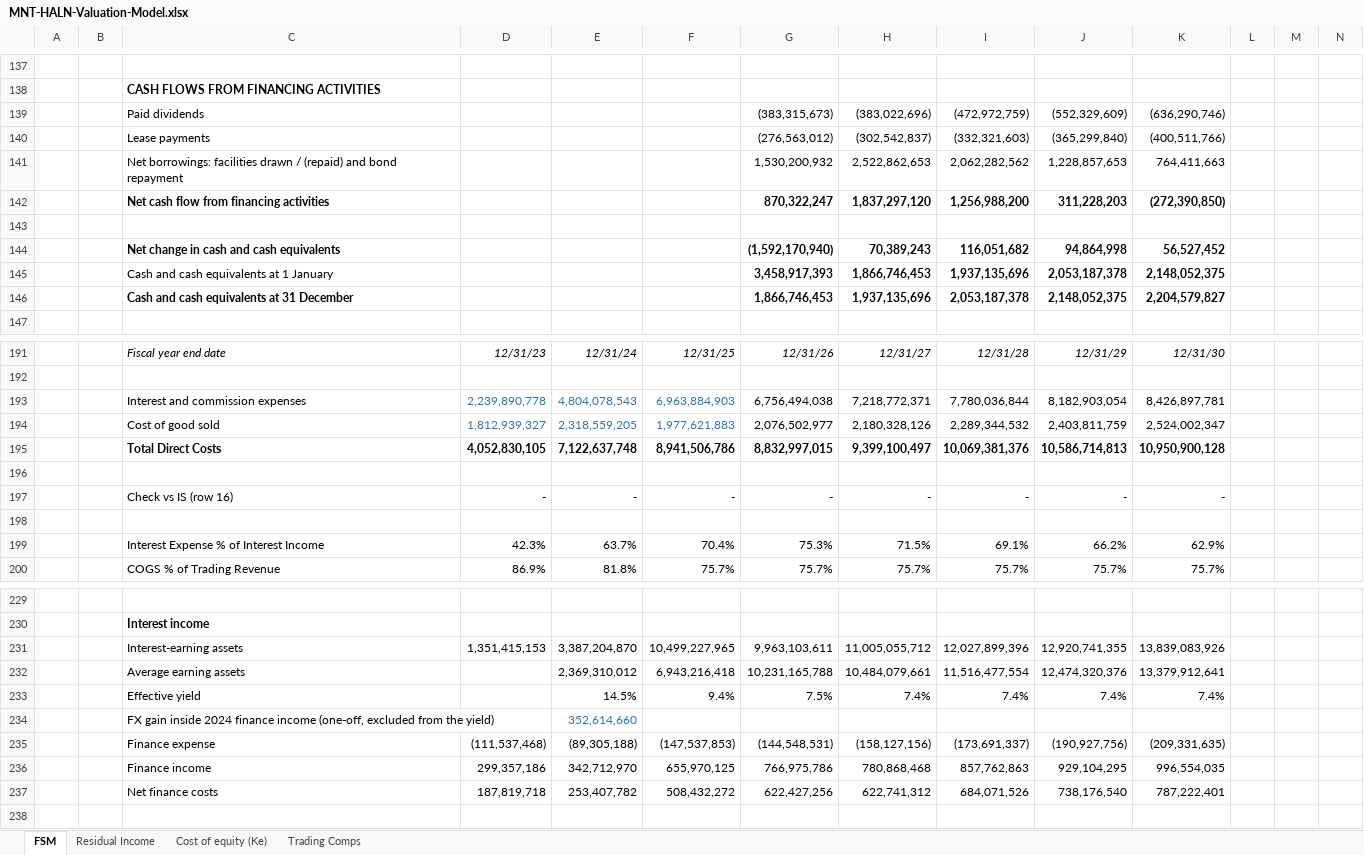
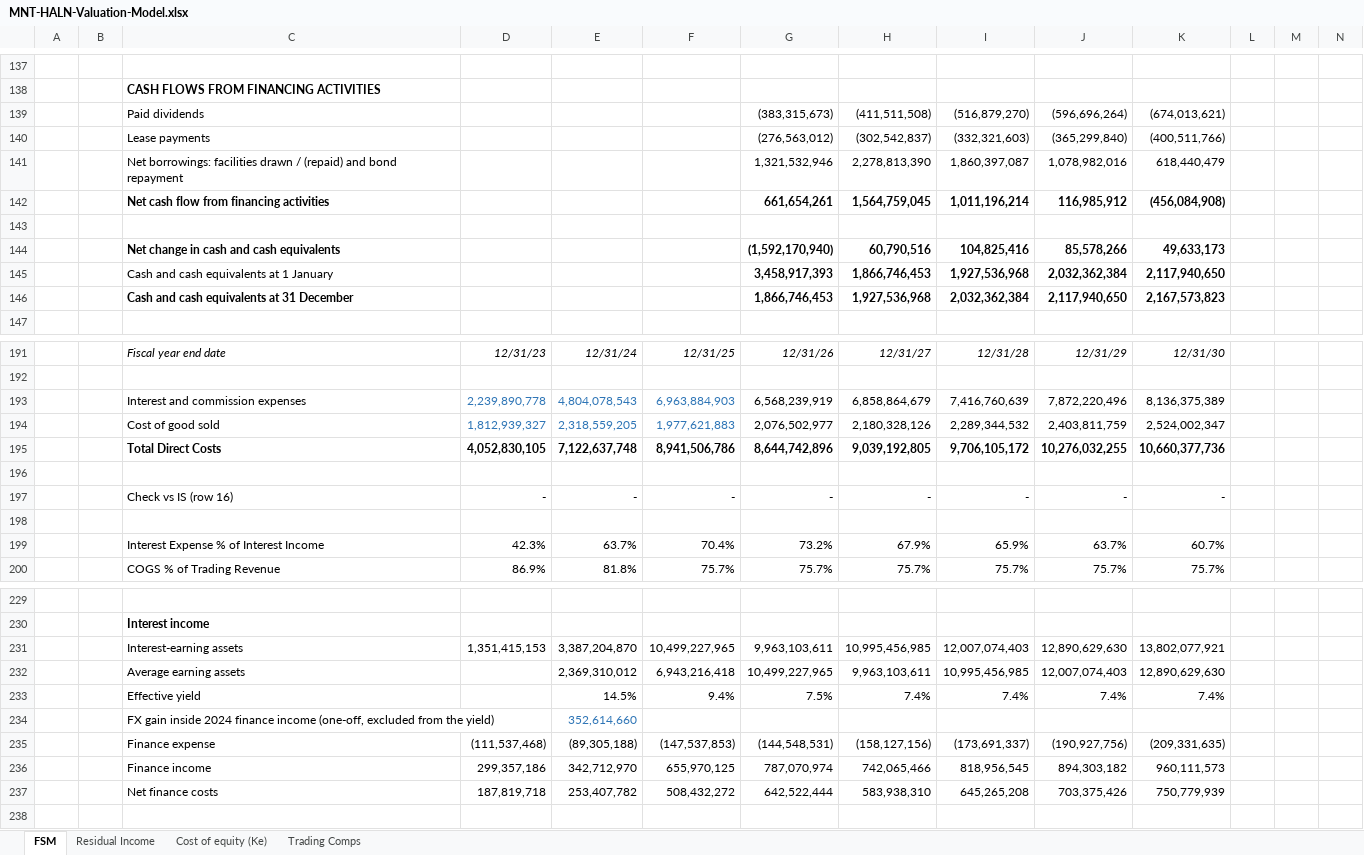
Before and after one commit to tylerharrrb-glitch/AhmedWaelPortfolio, an Excel workbook: models/MNT-HALN-Valuation-Model.xlsx, sheet FSM, drawn as a sheet; only a part is shown, gaps mark what is left out; values as stored, in another font and other column widths than the file's, no borders; removed rows and columns are numbered as before the commit, all else as after; rows hold the shown columns only; the diff covers the shown part only; the diff names each change by its address in the sheet, - before the commit and + after, or states it on an @@ line.

```diff
--- a/models/MNT-HALN-Valuation-Model.xlsx (sheet FSM)
+++ b/models/MNT-HALN-Valuation-Model.xlsx (sheet FSM)
-row 139:  |  | Paid dividends |  |  |  | (383,315,673) | (383,022,696) | (472,972,759) | (552,329,609) | (636,290,746)
+row 139:  |  | Paid dividends |  |  |  | (383,315,673) | (411,511,508) | (516,879,270) | (596,696,264) | (674,013,621)
-row 141:  |  | Net borrowings: facilities drawn / (repaid) and bond repayment |  |  |  | 1,530,200,932 | 2,522,862,653 | 2,062,282,562 | 1,228,857,653 | 764,411,663
-row 142:  |  | Net cash flow from financing activities |  |  |  | 870,322,247 | 1,837,297,120 | 1,256,988,200 | 311,228,203 | (272,390,850)
+row 141:  |  | Net borrowings: facilities drawn / (repaid) and bond repayment |  |  |  | 1,321,532,946 | 2,278,813,390 | 1,860,397,087 | 1,078,982,016 | 618,440,479
+row 142:  |  | Net cash flow from financing activities |  |  |  | 661,654,261 | 1,564,759,045 | 1,011,196,214 | 116,985,912 | (456,084,908)
-row 144:  |  | Net change in cash and cash equivalents |  |  |  | (1,592,170,940) | 70,389,243 | 116,051,682 | 94,864,998 | 56,527,452
-row 145:  |  | Cash and cash equivalents at 1 January |  |  |  | 3,458,917,393 | 1,866,746,453 | 1,937,135,696 | 2,053,187,378 | 2,148,052,375
-row 146:  |  | Cash and cash equivalents at 31 December |  |  |  | 1,866,746,453 | 1,937,135,696 | 2,053,187,378 | 2,148,052,375 | 2,204,579,827
+row 144:  |  | Net change in cash and cash equivalents |  |  |  | (1,592,170,940) | 60,790,516 | 104,825,416 | 85,578,266 | 49,633,173
+row 145:  |  | Cash and cash equivalents at 1 January |  |  |  | 3,458,917,393 | 1,866,746,453 | 1,927,536,968 | 2,032,362,384 | 2,117,940,650
+row 146:  |  | Cash and cash equivalents at 31 December |  |  |  | 1,866,746,453 | 1,927,536,968 | 2,032,362,384 | 2,117,940,650 | 2,167,573,823
-row 193:  |  | Interest and commission expenses | 2,239,890,778 | 4,804,078,543 | 6,963,884,903 | 6,756,494,038 | 7,218,772,371 | 7,780,036,844 | 8,182,903,054 | 8,426,897,781
+row 193:  |  | Interest and commission expenses | 2,239,890,778 | 4,804,078,543 | 6,963,884,903 | 6,568,239,919 | 6,858,864,679 | 7,416,760,639 | 7,872,220,496 | 8,136,375,389
-row 195:  |  | Total Direct Costs | 4,052,830,105 | 7,122,637,748 | 8,941,506,786 | 8,832,997,015 | 9,399,100,497 | 10,069,381,376 | 10,586,714,813 | 10,950,900,128
+row 195:  |  | Total Direct Costs | 4,052,830,105 | 7,122,637,748 | 8,941,506,786 | 8,644,742,896 | 9,039,192,805 | 9,706,105,172 | 10,276,032,255 | 10,660,377,736
-row 199:  |  | Interest Expense % of Interest Income | 42.3% | 63.7% | 70.4% | 75.3% | 71.5% | 69.1% | 66.2% | 62.9%
+row 199:  |  | Interest Expense % of Interest Income | 42.3% | 63.7% | 70.4% | 73.2% | 67.9% | 65.9% | 63.7% | 60.7%
-H231: 11,005,055,712
+H231: 10,995,456,985
-I231: 12,027,899,396
+I231: 12,007,074,403
-J231: 12,920,741,355
+J231: 12,890,629,630
-K231: 13,839,083,926
+K231: 13,802,077,921
-row 232:  |  | Average earning assets |  | 2,369,310,012 | 6,943,216,418 | 10,231,165,788 | 10,484,079,661 | 11,516,477,554 | 12,474,320,376 | 13,379,912,641
+row 232:  |  | Average earning assets |  | 2,369,310,012 | 6,943,216,418 | 10,499,227,965 | 9,963,103,611 | 10,995,456,985 | 12,007,074,403 | 12,890,629,630
-row 236:  |  | Finance income | 299,357,186 | 342,712,970 | 655,970,125 | 766,975,786 | 780,868,468 | 857,762,863 | 929,104,295 | 996,554,035
-row 237:  |  | Net finance costs | 187,819,718 | 253,407,782 | 508,432,272 | 622,427,256 | 622,741,312 | 684,071,526 | 738,176,540 | 787,222,401
+row 236:  |  | Finance income | 299,357,186 | 342,712,970 | 655,970,125 | 787,070,974 | 742,065,466 | 818,956,545 | 894,303,182 | 960,111,573
+row 237:  |  | Net finance costs | 187,819,718 | 253,407,782 | 508,432,272 | 642,522,444 | 583,938,310 | 645,265,208 | 703,375,426 | 750,779,939
```
Also changed, not shown: 43 added rows, 43 removed rows and 28 edited cells elsewhere in this sheet, sheet Residual Income, sheet Trading Comps, 1 other file.
